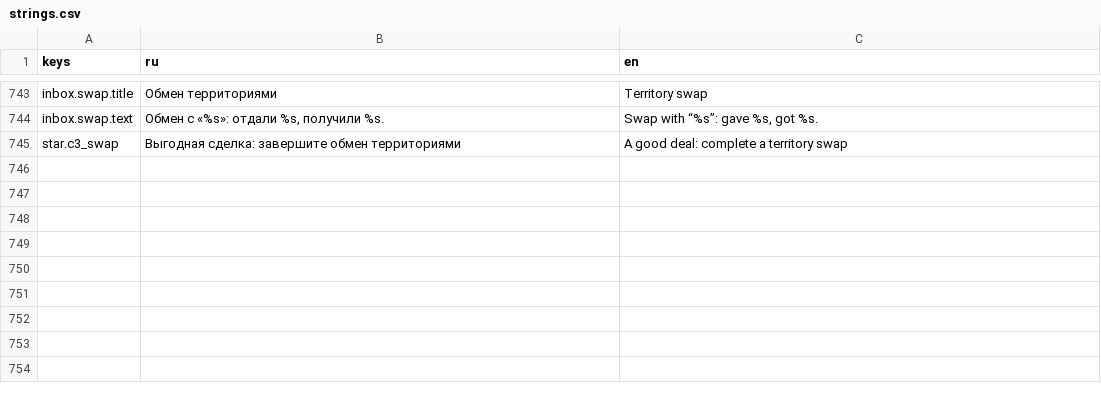
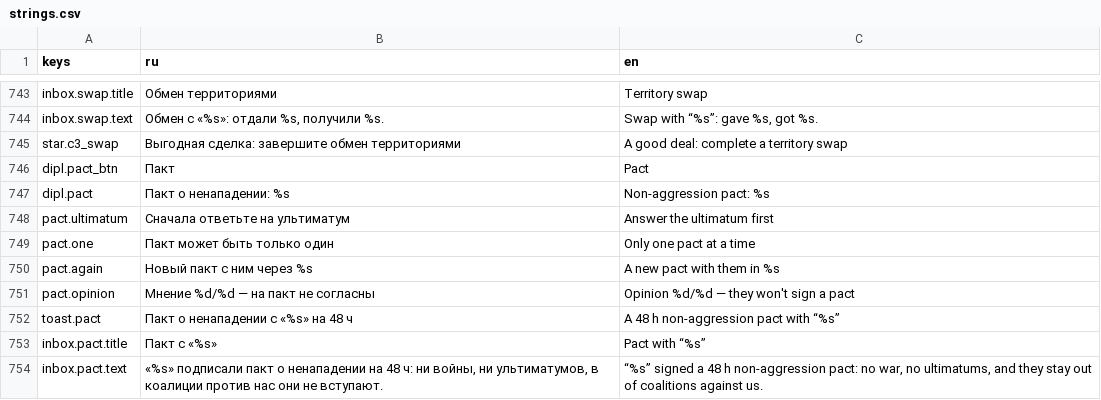
Before and after one commit to kaboomenko/Raivon, a CSV file: game/locale/strings.csv, drawn as a sheet; only a part is shown, gaps mark what is left out; the diff names each change by its address in the sheet, - before the commit and + after, or states it on an @@ line.

```diff
--- a/game/locale/strings.csv
+++ b/game/locale/strings.csv
+row 746: dipl.pact_btn | Пакт | Pact
+row 747: dipl.pact | Пакт о ненападении: %s | Non-aggression pact: %s
+row 748: pact.ultimatum | Сначала ответьте на ультиматум | Answer the ultimatum first
+row 749: pact.one | Пакт может быть только один | Only one pact at a time
+row 750: pact.again | Новый пакт с ним через %s | A new pact with them in %s
+row 751: pact.opinion | Мнение %d/%d — на пакт не согласны | Opinion %d/%d — they won't sign a pact
+row 752: toast.pact | Пакт о ненападении с «%s» на 48 ч | A 48 h non-aggression pact with “%s”
+row 753: inbox.pact.title | Пакт с «%s» | Pact with “%s”
+row 754: inbox.pact.text | «%s» подписали пакт о ненападении на 48 ч: ни войны, ни ультиматумов, в коалиции против нас они не вступают. | “%s” signed a 48 h non-aggression pact: no war, no ultimatums, and they stay out of coalitions against us.
```
Also changed, not shown: 6 other files.
